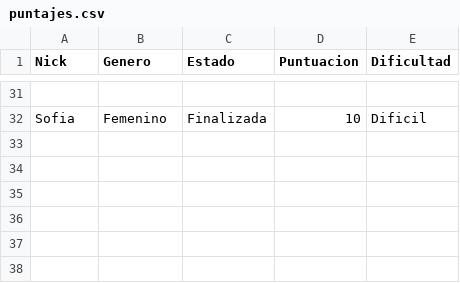
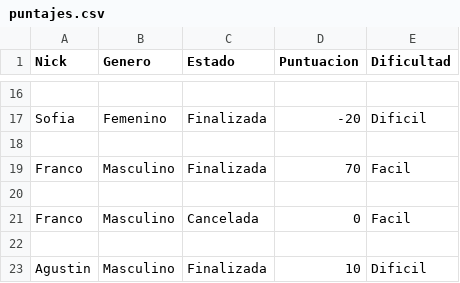
Before and after one commit to NicolasLascours/FiguRace, a CSV file: puntajes.csv, drawn as a sheet; only a part is shown, gaps mark what is left out; addresses are those after the commit; the diff covers the shown part only; the diff names each change by its address in the sheet, - before the commit and + after, or states it on an @@ line.

```diff
--- a/puntajes.csv
+++ b/puntajes.csv
-D17 (Puntuacion): 10
+D17 (Puntuacion): -20
+row 18: (empty)
+row 19: Franco | Masculino | Finalizada | 70 | Facil
+row 20: (empty)
+row 21: Franco | Masculino | Cancelada | 0 | Facil
+row 22: (empty)
@@ row 16 moved to row 23: Agustin @@
```
Also changed, not shown: 3 added rows, 17 removed rows and 6 edited cells elsewhere in this file, 2 other files.
